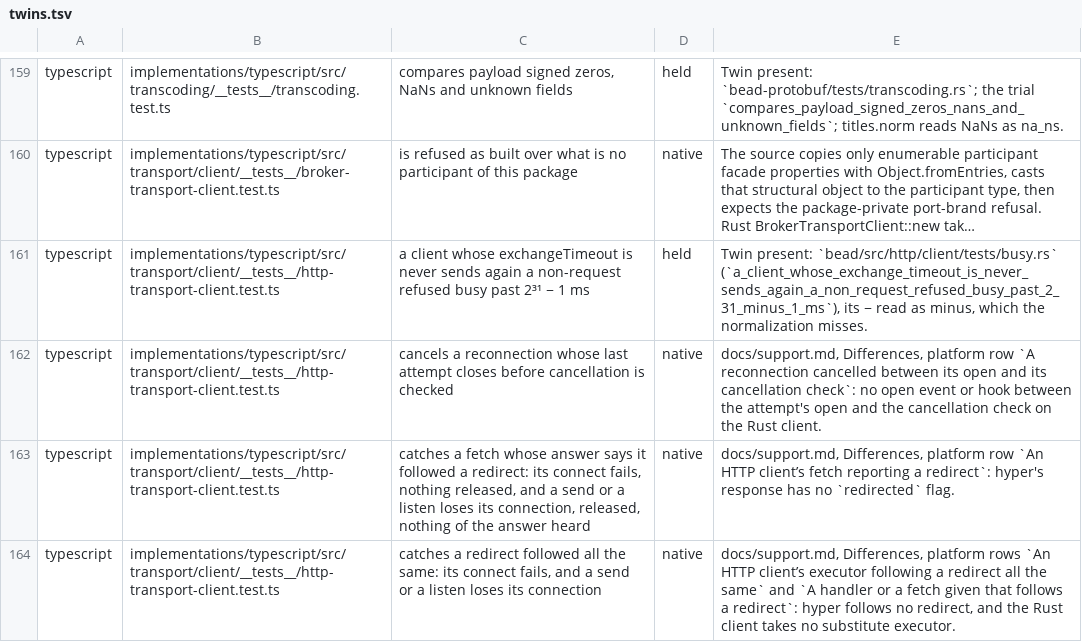
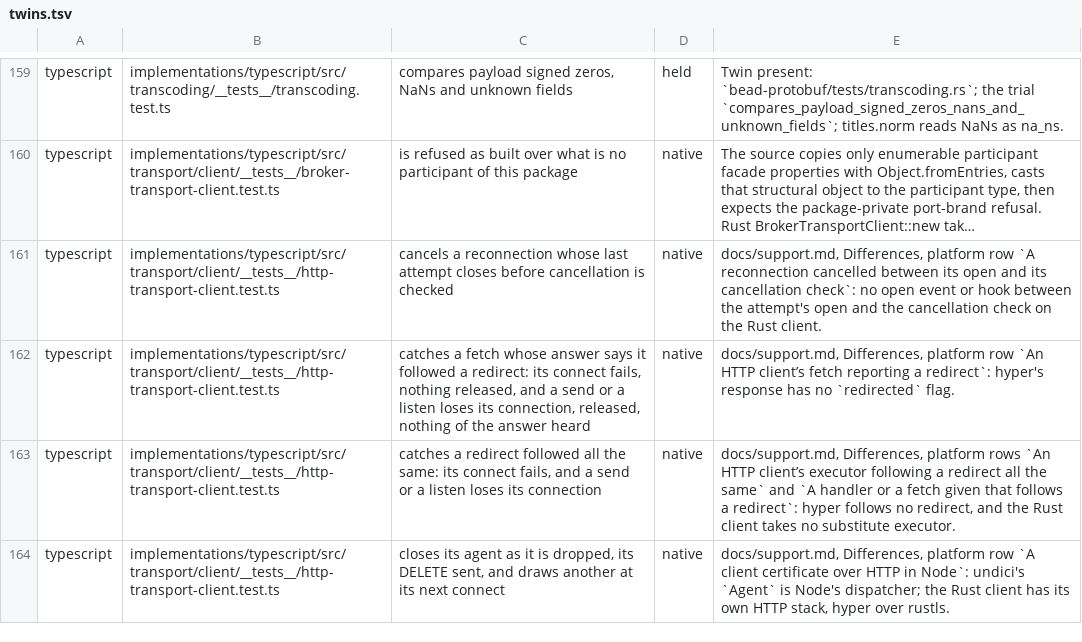
Before and after one commit to francisdesjardins/bead, a TSV file: tools/twins.tsv, drawn as a sheet; only a part is shown, gaps mark what is left out; the shorter side is filled out with more unchanged rows; long unchanged cells end in …; the diff names each change by its address in the sheet, - before the commit and + after, or states it on an @@ line.

Commit message:
test(typescript): align the long busy-retry twin title
Give the unbounded exchange retry the Rust title key, including the word minus.

```diff
--- a/tools/twins.tsv
+++ b/tools/twins.tsv
-row 161: typescript | implementations/typescript/src/transport/client/__tests__/http-transport-client.test.ts | a client whose exchangeTimeout is never sends again a non-request refused busy past 2³¹ − 1 ms | held | Twin present: `bead/src/http/client/tests/busy.rs` (`a_client_whose_exchange_timeout_is_never_sends_again_a_non_request_refused_busy_past_2_31_minus_1_ms`), its − read as minus, which the normalization misses.
```
Also changed, not shown: 1 other file.
